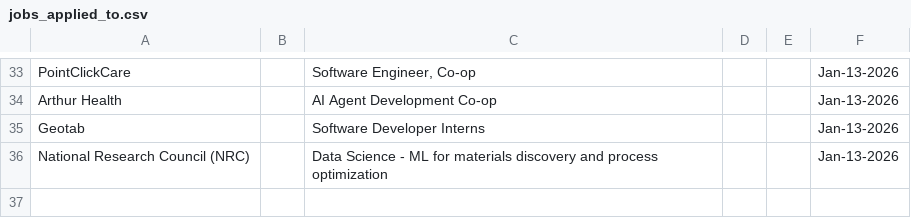
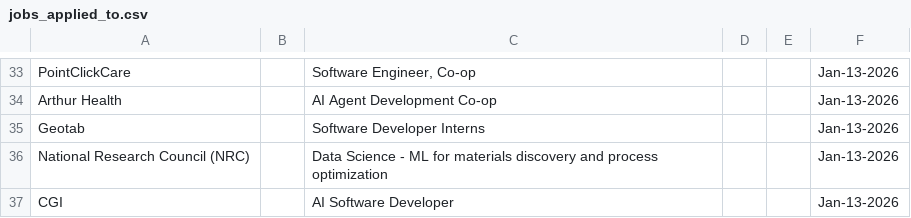
Before and after one commit to Ctrl-Sky/automated-groq-job-application, a CSV file: outputs/jobs_applied_to.csv, drawn as a sheet; only a part is shown, gaps mark what is left out.

```diff
--- a/outputs/jobs_applied_to.csv
+++ b/outputs/jobs_applied_to.csv
@@ -36 +36,2 @@ Geotab,,Software Developer Interns,,,Jan-13-2026
 National Research Council (NRC),,Data Science - ML for materials discovery and process optimization,,,Jan-13-2026
+CGI,,AI Software Developer,,,Jan-13-2026
```
Also changed, not shown: 3 other files.
